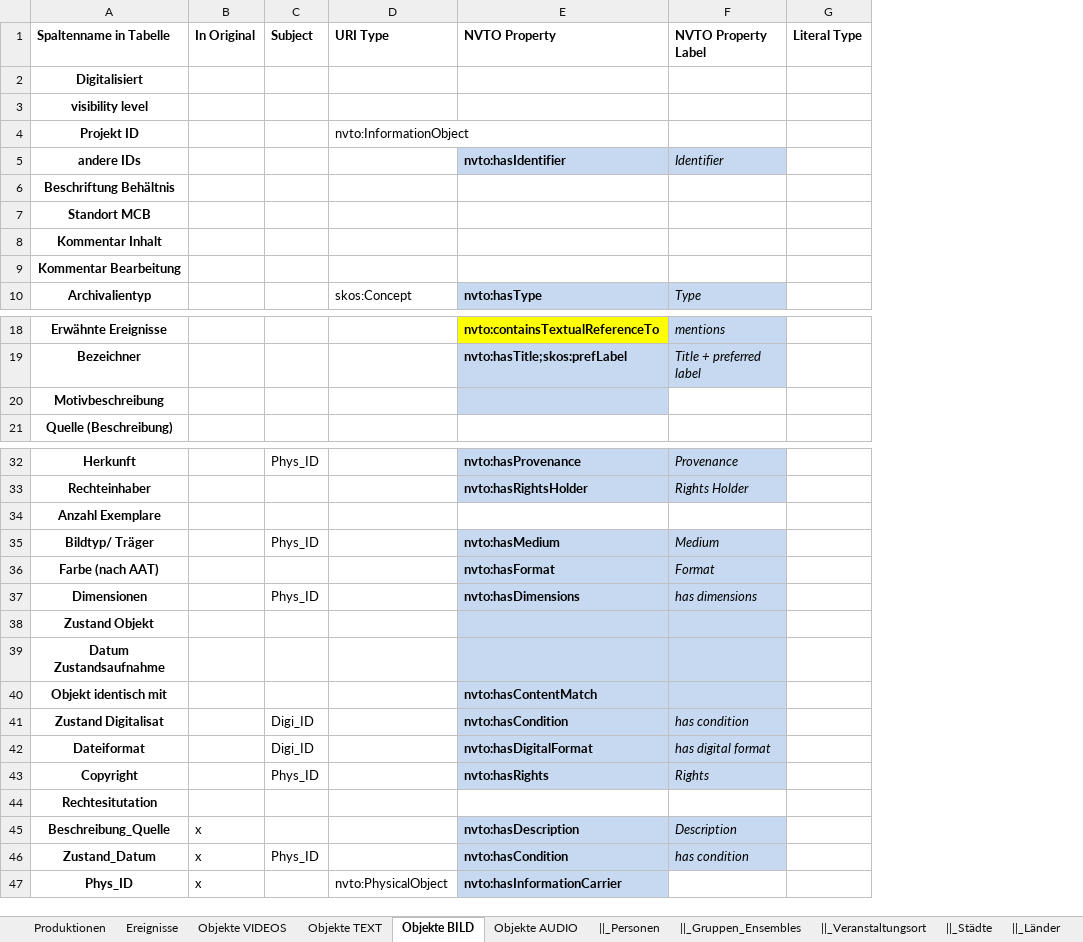
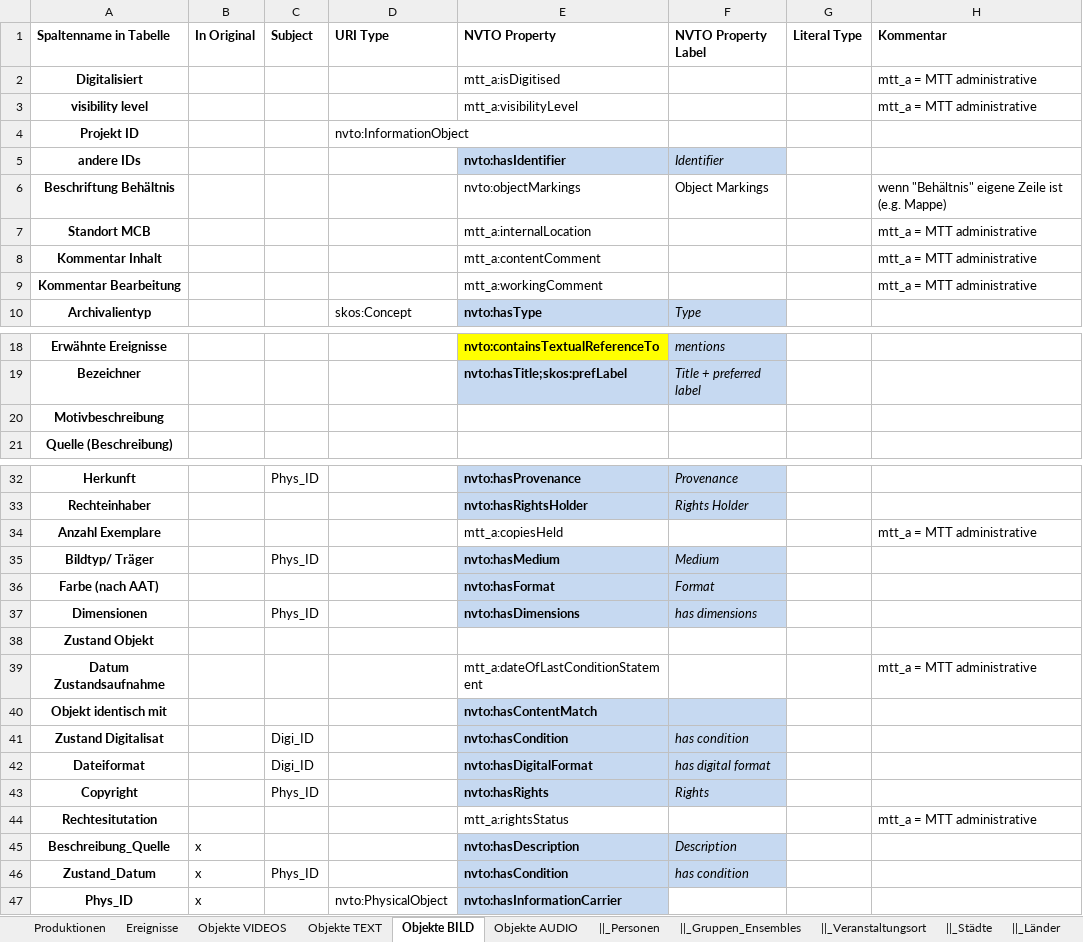
Before and after one commit to mawittbe/NVT_Data-Model, an Excel workbook: Mapping/Mapping_Meta_Py.xlsx, sheet Objekte BILD, drawn as a sheet; only a part is shown, gaps mark what is left out; values as stored, in another font and other column widths than the file's, no borders; the diff names each change by its address in the sheet, - before the commit and + after, or states it on an @@ line.

Commit message:
Kommentare hinzugefügt, mtt_a hinzugefügt

```diff
--- a/Mapping/Mapping_Meta_Py.xlsx (sheet Objekte BILD)
+++ b/Mapping/Mapping_Meta_Py.xlsx (sheet Objekte BILD)
+column H (Kommentar), rows 2-9: mtt_a = MTT administrative | mtt_a = MTT administrative |  |  | wenn "Behältnis" eigene Zeile ist (e.g. Mappe) | mtt_a = MTT administrative | mtt_a = MTT administrative | mtt_a = MTT administrative; rows 34-44: mtt_a = MTT administrative |  |  |  |  | mtt_a = MTT administrative |  |  |  |  | mtt_a = MTT administrative
-E2 (NVTO Property): (empty)
+E2 (NVTO Property): mtt_a:isDigitised
-E3 (NVTO Property): (empty)
+E3 (NVTO Property): mtt_a:visibilityLevel
-E6 (NVTO Property): (empty)
+E6 (NVTO Property): nvto:objectMarkings
-F6 (NVTO Property Label): (empty)
+F6 (NVTO Property Label): Object Markings
-E7 (NVTO Property): (empty)
+E7 (NVTO Property): mtt_a:internalLocation
-E8 (NVTO Property): (empty)
+E8 (NVTO Property): mtt_a:contentComment
-E9 (NVTO Property): (empty)
+E9 (NVTO Property): mtt_a:workingComment
-E20 fill: #C6D9F1
+E20 fill: none
-E34 (NVTO Property): (empty)
+E34 (NVTO Property): mtt_a:copiesHeld
-E38:F39 fill: #C6D9F1
+E38:F39 fill: none
-E39 (NVTO Property): (empty)
+E39 (NVTO Property): mtt_a:dateOfLastConditionStatement
-E44 (NVTO Property): (empty)
+E44 (NVTO Property): mtt_a:rightsStatus
```
Also changed, not shown: sheet Objekte VIDEOS, sheet Objekte TEXT, sheet Objekte AUDIO, sheet ||_Länder, sheet ||_Städte, sheet ||_Personen, 6 more sheets.
